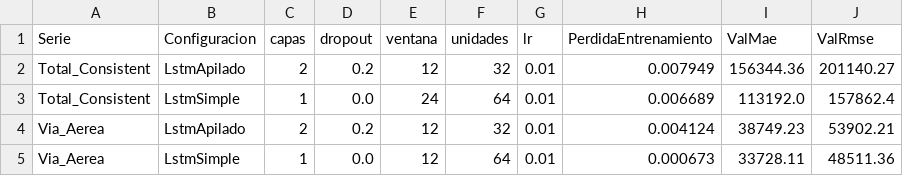
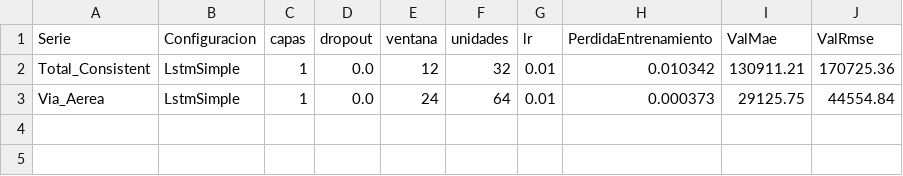
Before and after one commit to Javier-Espana/Lab2-DS, a CSV file: results/MejoresLstm.csv, drawn as a sheet.

```diff
--- a/results/MejoresLstm.csv
+++ b/results/MejoresLstm.csv
@@ -1,5 +1,3 @@
 Serie,Configuracion,capas,dropout,ventana,unidades,lr,PerdidaEntrenamiento,ValMae,ValRmse
-Total_Consistent,LstmApilado,2,0.2,12,32,0.01,0.007949,156344.36,201140.27
-Total_Consistent,LstmSimple,1,0.0,24,64,0.01,0.006689,113192.0,157862.4
-Via_Aerea,LstmApilado,2,0.2,12,32,0.01,0.004124,38749.23,53902.21
-Via_Aerea,LstmSimple,1,0.0,12,64,0.01,0.000673,33728.11,48511.36
+Total_Consistent,LstmSimple,1,0.0,12,32,0.01,0.010342,130911.21,170725.36
+Via_Aerea,LstmSimple,1,0.0,24,64,0.01,0.000373,29125.75,44554.84
```
Also changed, not shown: results/TuneoLstm.csv, 6 other files.
